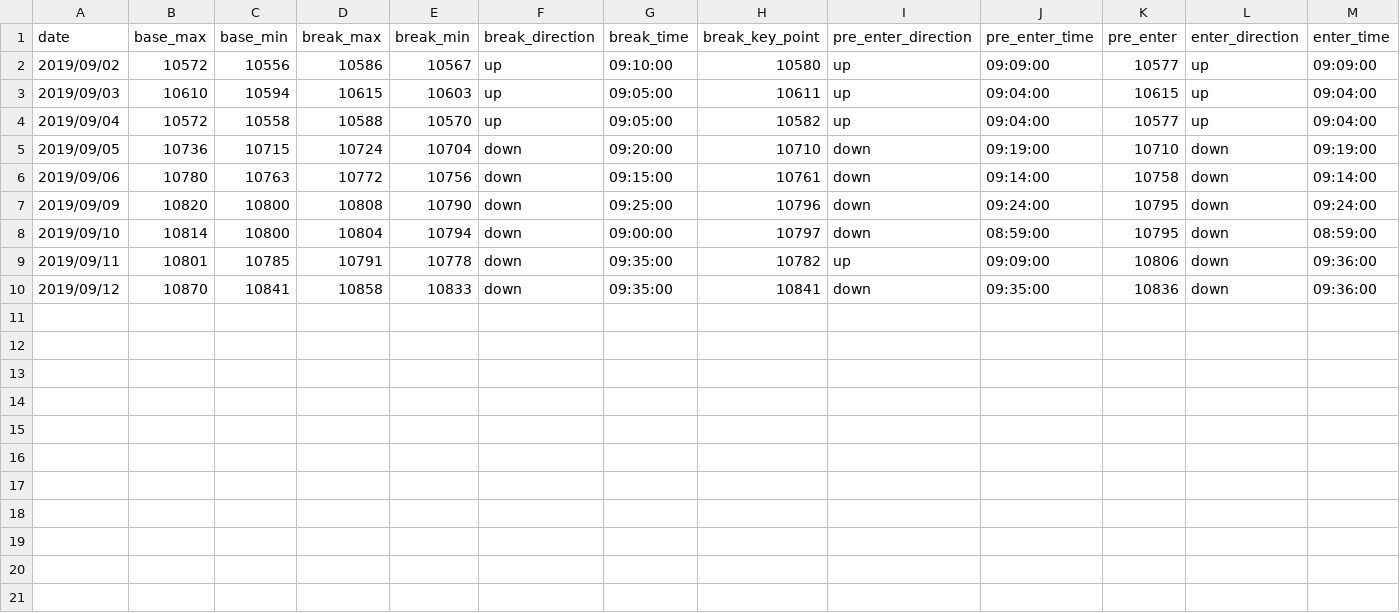
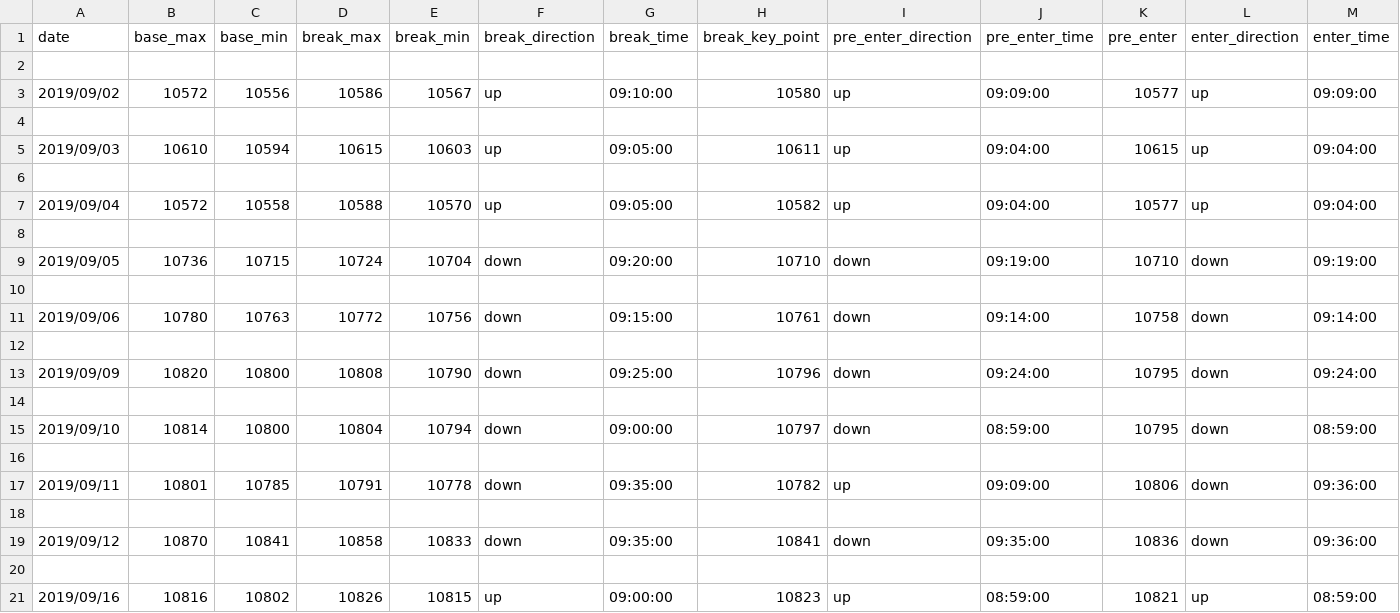
Before and after one commit to ngxial03/Future, a CSV file: out/happy_201909.csv, drawn as a sheet; only a part is shown; rows hold the shown columns only; the diff names each change by its address in the sheet, - before the commit and + after, or states it on an @@ line.

```diff
--- a/out/happy_201909.csv
+++ b/out/happy_201909.csv
+row 2: (empty)
+row 4: (empty)
+row 6: (empty)
+row 8: (empty)
+row 10: (empty)
+row 12: (empty)
+row 14: (empty)
+row 16: (empty)
+row 18: (empty)
+row 20: (empty)
+row 21: 2019/09/16 | 10816 | 10802 | 10826 | 10815 | up | 09:00:00 | 10823 | up | 08:59:00 | 10821 | up | 08:59:00
```
Also changed, not shown: out/happy_201901.csv, out/happy_201903.csv, 9 other files.
